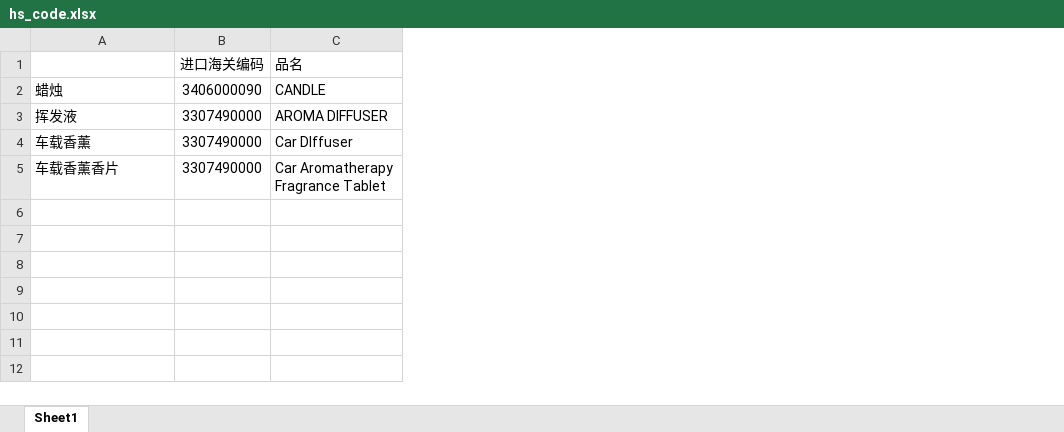
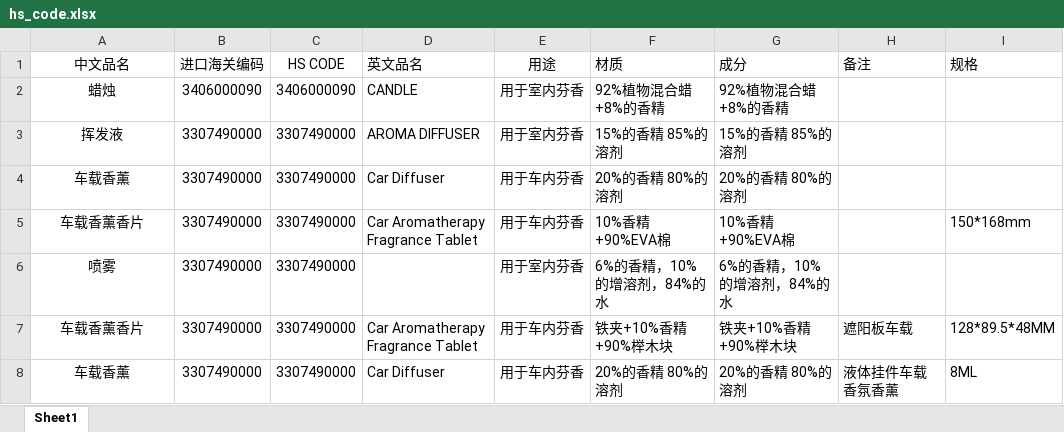
Before and after one commit to maximjavis-beep/bao, an Excel workbook: data/hs_code.xlsx, sheet Sheet1, drawn as a sheet; values as stored, in another font and other column widths than the file's, no borders; removed rows and columns are numbered as before the commit, all else as after; the diff names each change by its address in the sheet, - before the commit and + after, or states it on an @@ line.

```diff
--- a/data/hs_code.xlsx (sheet Sheet1)
+++ b/data/hs_code.xlsx (sheet Sheet1)
+column C, rows 2-5: 3406000090 | 3307490000 | 3307490000 | 3307490000
+column E, rows 2-5: 用于室内芬香 | 用于室内芬香 | 用于车内芬香 | 用于车内芬香
+column F, rows 2-5: 92%植物混合蜡+8%的香精 | 15%的香精 85%的溶剂 | 20%的香精 80%的溶剂 | 10%香精+90%EVA棉
+column G, rows 2-5: 92%植物混合蜡+8%的香精 | 15%的香精 85%的溶剂 | 20%的香精 80%的溶剂 | 10%香精+90%EVA棉
+column H, empty
+column I, row 5: 150*168mm
-row 1:  | 进口海关编码 | 品名
+row 1: 中文品名 | 进口海关编码 | HS CODE | 英文品名 | 用途 | 材质 | 成分 | 备注 | 规格
-A2:A5 alignment: left
+A2:A5 alignment: center
-D4: Car DIffuser
+D4: Car Diffuser
+row 6: 喷雾 | 3307490000 | 3307490000 |  | 用于室内芬香 | 6%的香精，10%的增溶剂，84%的水 | 6%的香精，10%的增溶剂，84%的水
+row 7: 车载香薰香片 | 3307490000 | 3307490000 | Car Aromatherapy Fragrance Tablet | 用于车内芬香 | 铁夹+10%香精+90%榉木块 | 铁夹+10%香精+90%榉木块 | 遮阳板车载 | 128*89.5*48MM
+row 8: 车载香薰 | 3307490000 | 3307490000 | Car Diffuser | 用于车内芬香 | 20%的香精 80%的溶剂 | 20%的香精 80%的溶剂 | 液体挂件车载香氛香薰 | 8ML
```
Also changed, not shown: 7 other files.
